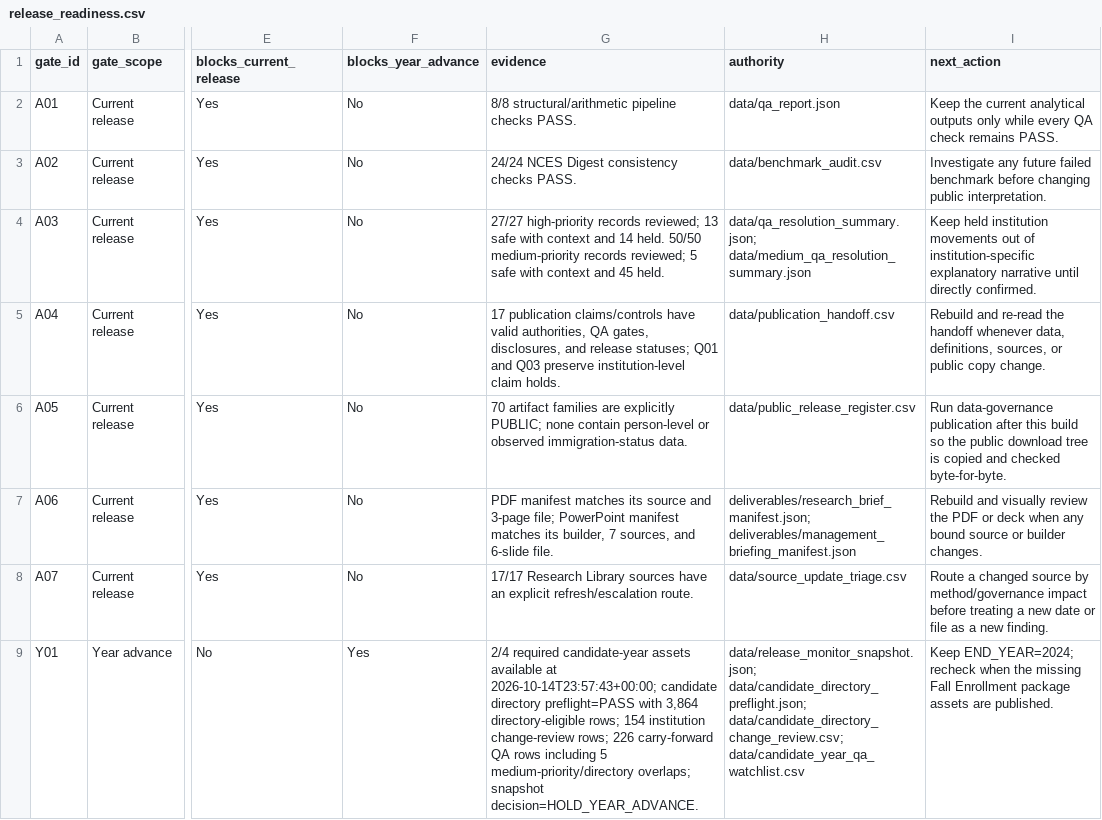
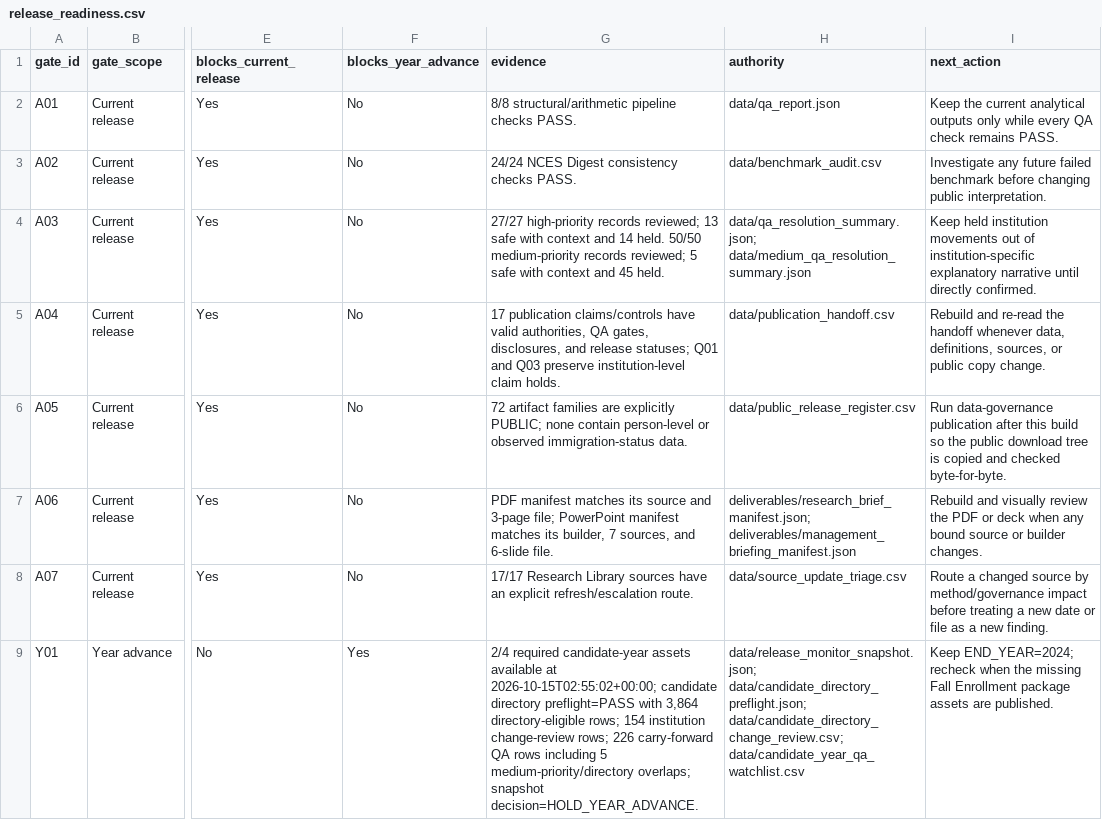
Before and after one commit to Joseph-Th/higher_education_and_immigration_demo, a CSV file: downloads/release_readiness.csv, drawn as a sheet; only a part is shown, gaps mark what is left out; the diff names each change by its address in the sheet, - before the commit and + after, or states it on an @@ line.

```diff
--- a/downloads/release_readiness.csv
+++ b/downloads/release_readiness.csv
-G6 (evidence): 70 artifact families…
+G6 (evidence): 72 artifact families…
-G9 (evidence): …available at 2026-10-14T23:57:43+00:00; candidate directory…
+G9 (evidence): …available at 2026-10-15T02:55:02+00:00; candidate directory…
```
Also changed, not shown: downloads/freshness_monitor.csv, downloads/public_release_register.csv, 16 other files.
